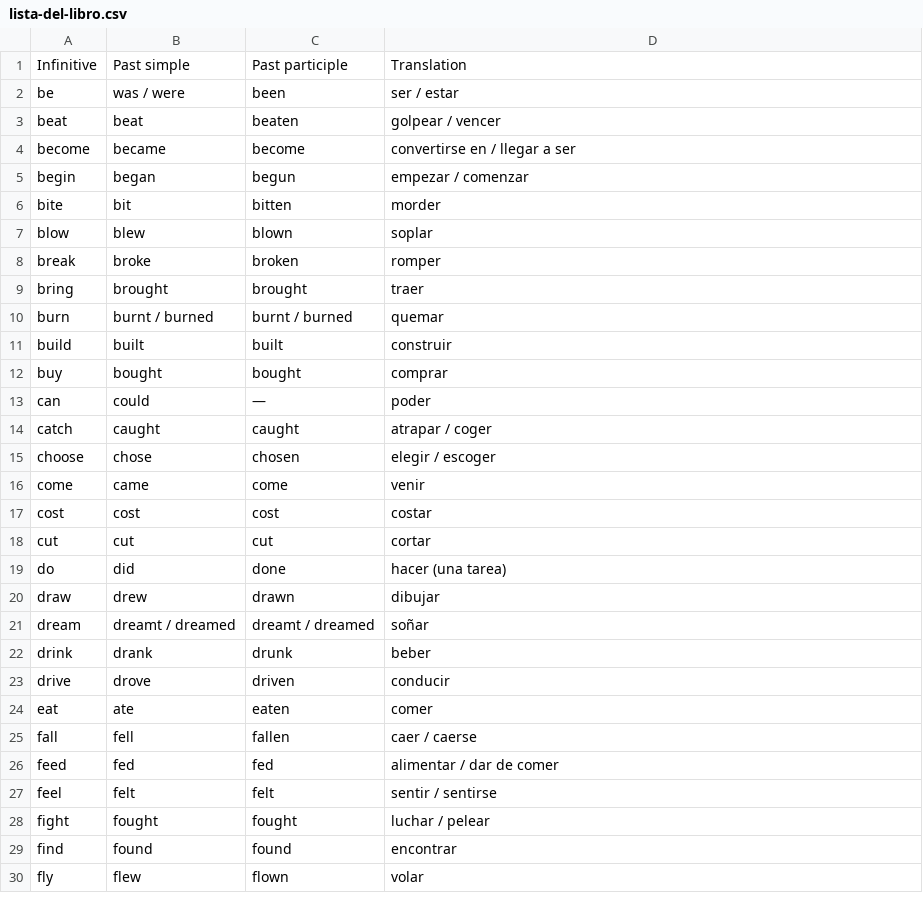
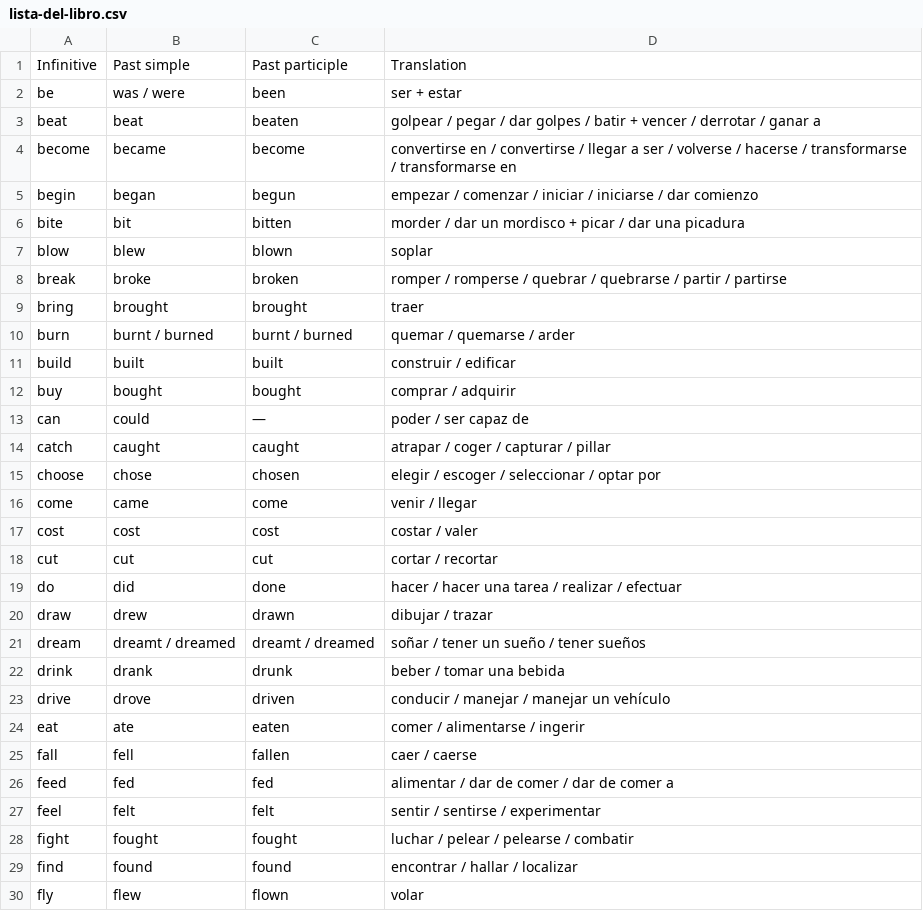
Before and after one commit to LauraRoig6/VerbLab, a CSV file: lista-del-libro.csv, drawn as a sheet; only a part is shown; the diff covers the shown part only.

```diff
--- a/lista-del-libro.csv
+++ b/lista-del-libro.csv
@@ -1,30 +1,30 @@
 "Infinitive";"Past simple";"Past participle";"Translation"
-"be";"was / were";"been";"ser / estar"
-"beat";"beat";"beaten";"golpear / vencer"
-"become";"became";"become";"convertirse en / llegar a ser"
-"begin";"began";"begun";"empezar / comenzar"
-"bite";"bit";"bitten";"morder"
+"be";"was / were";"been";"ser + estar"
+"beat";"beat";"beaten";"golpear / pegar / dar golpes / batir + vencer / derrotar / ganar a"
+"become";"became";"become";"convertirse en / convertirse / llegar a ser / volverse / hacerse / transformarse / transformarse en"
+"begin";"began";"begun";"empezar / comenzar / iniciar / iniciarse / dar comienzo"
+"bite";"bit";"bitten";"morder / dar un mordisco + picar / dar una picadura"
 "blow";"blew";"blown";"soplar"
-"break";"broke";"broken";"romper"
+"break";"broke";"broken";"romper / romperse / quebrar / quebrarse / partir / partirse"
 "bring";"brought";"brought";"traer"
-"burn";"burnt / burned";"burnt / burned";"quemar"
-"build";"built";"built";"construir"
-"buy";"bought";"bought";"comprar"
-"can";"could";"—";"poder"
-"catch";"caught";"caught";"atrapar / coger"
-"choose";"chose";"chosen";"elegir / escoger"
-"come";"came";"come";"venir"
-"cost";"cost";"cost";"costar"
-"cut";"cut";"cut";"cortar"
-"do";"did";"done";"hacer (una tarea)"
-"draw";"drew";"drawn";"dibujar"
-"dream";"dreamt / dreamed";"dreamt / dreamed";"soñar"
-"drink";"drank";"drunk";"beber"
-"drive";"drove";"driven";"conducir"
-"eat";"ate";"eaten";"comer"
+"burn";"burnt / burned";"burnt / burned";"quemar / quemarse / arder"
+"build";"built";"built";"construir / edificar"
+"buy";"bought";"bought";"comprar / adquirir"
+"can";"could";"—";"poder / ser capaz de"
+"catch";"caught";"caught";"atrapar / coger / capturar / pillar"
+"choose";"chose";"chosen";"elegir / escoger / seleccionar / optar por"
+"come";"came";"come";"venir / llegar"
+"cost";"cost";"cost";"costar / valer"
+"cut";"cut";"cut";"cortar / recortar"
+"do";"did";"done";"hacer / hacer una tarea / realizar / efectuar"
+"draw";"drew";"drawn";"dibujar / trazar"
+"dream";"dreamt / dreamed";"dreamt / dreamed";"soñar / tener un sueño / tener sueños"
+"drink";"drank";"drunk";"beber / tomar una bebida"
+"drive";"drove";"driven";"conducir / manejar / manejar un vehículo"
+"eat";"ate";"eaten";"comer / alimentarse / ingerir"
 "fall";"fell";"fallen";"caer / caerse"
-"feed";"fed";"fed";"alimentar / dar de comer"
-"feel";"felt";"felt";"sentir / sentirse"
-"fight";"fought";"fought";"luchar / pelear"
-"find";"found";"found";"encontrar"
+"feed";"fed";"fed";"alimentar / dar de comer / dar de comer a"
+"feel";"felt";"felt";"sentir / sentirse / experimentar"
+"fight";"fought";"fought";"luchar / pelear / pelearse / combatir"
+"find";"found";"found";"encontrar / hallar / localizar"
 "fly";"flew";"flown";"volar"
```
Also changed, not shown: 48 edited cells elsewhere in this file, 3 other files.
